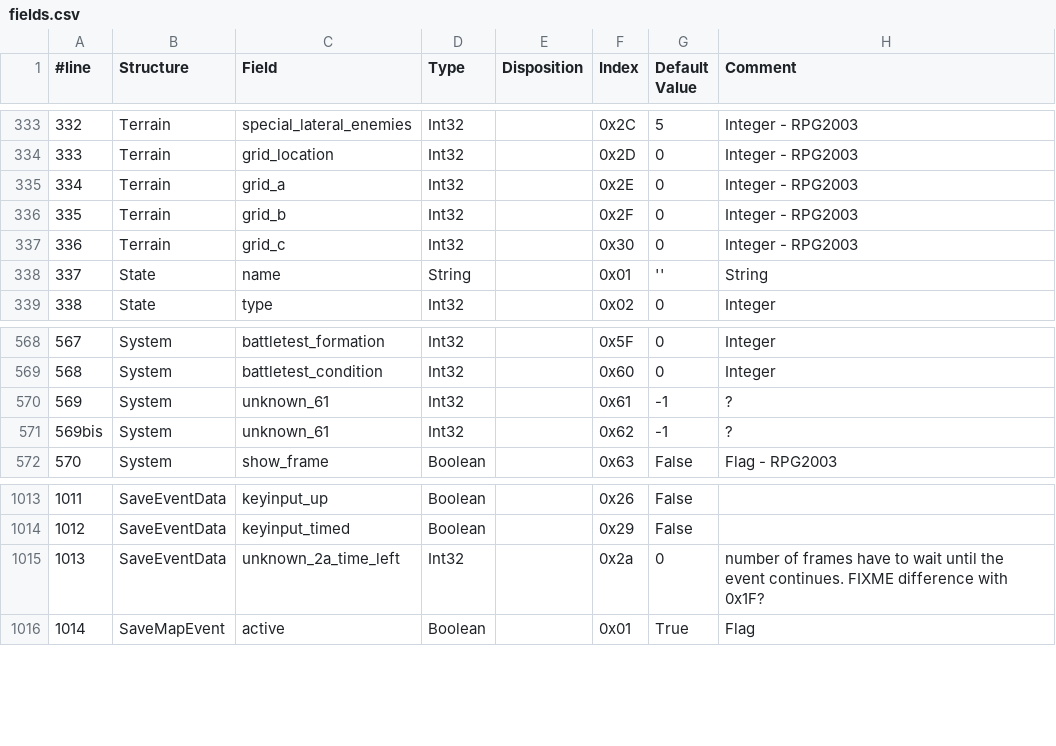
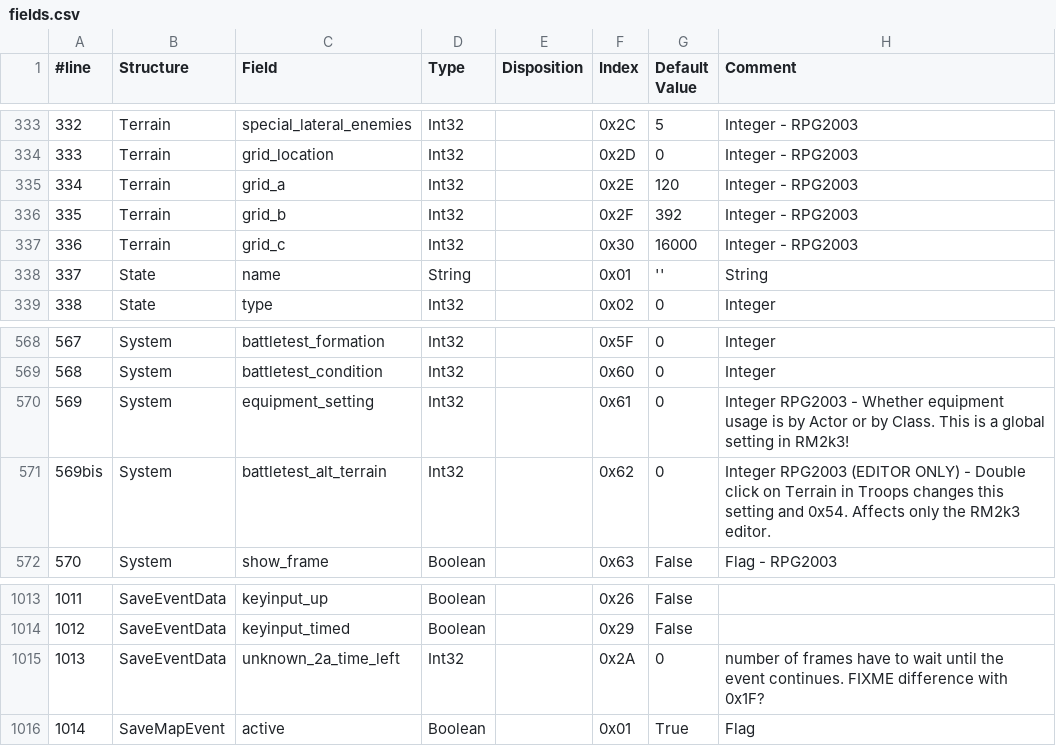
Before and after one commit to BruJu/JavaLCFReader, a CSV file: ressources/liblcf/fields.csv, drawn as a sheet; only a part is shown, gaps mark what is left out.

Commit message:
Mise à jour fields.csv (reprise du commit  Identify System 0x61 and 0x62 )

```diff
--- a/ressources/liblcf/fields.csv
+++ b/ressources/liblcf/fields.csv
@@ -334,5 +334,5 @@
 333,Terrain,grid_location,Int32,,0x2D,0,Integer - RPG2003
-334,Terrain,grid_a,Int32,,0x2E,0,Integer - RPG2003
-335,Terrain,grid_b,Int32,,0x2F,0,Integer - RPG2003
-336,Terrain,grid_c,Int32,,0x30,0,Integer - RPG2003
+334,Terrain,grid_a,Int32,,0x2E,120,Integer - RPG2003
+335,Terrain,grid_b,Int32,,0x2F,392,Integer - RPG2003
+336,Terrain,grid_c,Int32,,0x30,16000,Integer - RPG2003
 337,State,name,String,,0x01,'',String
@@ -569,4 +569,4 @@
 568,System,battletest_condition,Int32,,0x60,0,Integer
-569,System,unknown_61,Int32,,0x61,-1,?
-569bis,System,unknown_61,Int32,,0x62,-1,?
+569,System,equipment_setting,Int32,,0x61,0,Integer RPG2003 - Whether equipment usage is by Actor or by Class. This is a global setting in RM2k3!
+569bis,System,battletest_alt_terrain,Int32,,0x62,0,Integer RPG2003 (EDITOR ONLY) - Double click on Terrain in Troops changes this setting and 0x54. Affects only the RM2k3 editor.
 570,System,show_frame,Boolean,,0x63,False,Flag - RPG2003
@@ -1014,3 +1014,3 @@
 1012,SaveEventData,keyinput_timed,Boolean,,0x29,False,
-1013,SaveEventData,unknown_2a_time_left,Int32,,0x2a,0,number of frames have to wait until the event continues. FIXME difference with 0x1F?
+1013,SaveEventData,unknown_2a_time_left,Int32,,0x2A,0,number of frames have to wait until the event continues. FIXME difference with 0x1F?
 1014,SaveMapEvent,active,Boolean,,0x01,True,Flag
```
